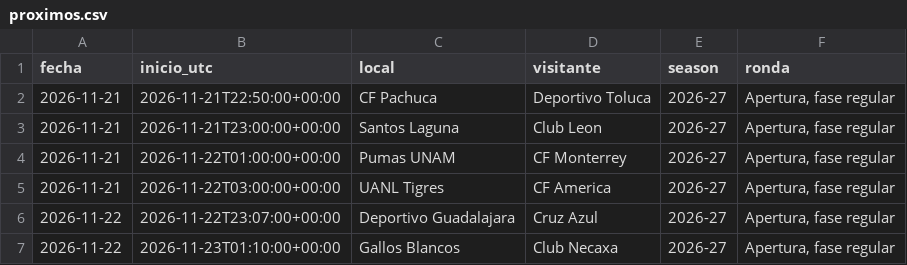
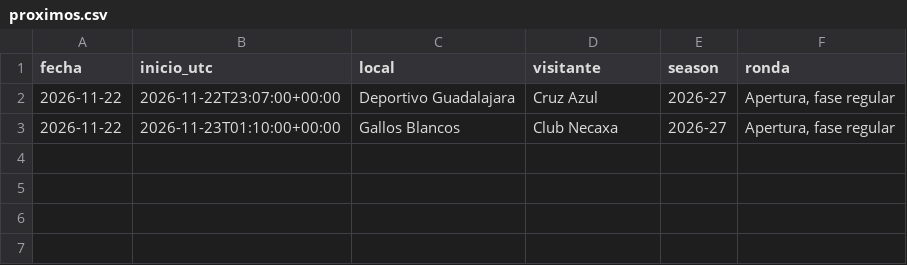
Before and after one commit to RicardoCR72/mlb-ai-predictor, a CSV file: futbol_liga_mx/data/proximos.csv, drawn as a sheet; the diff names each change by its address in the sheet, - before the commit and + after, or states it on an @@ line.

```diff
--- a/futbol_liga_mx/data/proximos.csv
+++ b/futbol_liga_mx/data/proximos.csv
-row 2: 2026-11-21 | 2026-11-21T22:50:00+00:00 | CF Pachuca | Deportivo Toluca | 2026-27 | Apertura, fase regular
-row 3: 2026-11-21 | 2026-11-21T23:00:00+00:00 | Santos Laguna | Club Leon | 2026-27 | Apertura, fase regular
-row 4: 2026-11-21 | 2026-11-22T01:00:00+00:00 | Pumas UNAM | CF Monterrey | 2026-27 | Apertura, fase regular
-row 5: 2026-11-21 | 2026-11-22T03:00:00+00:00 | UANL Tigres | CF America | 2026-27 | Apertura, fase regular
```
Also changed, not shown: futbol_liga_mx/data/partidos.csv, 1 other file.
